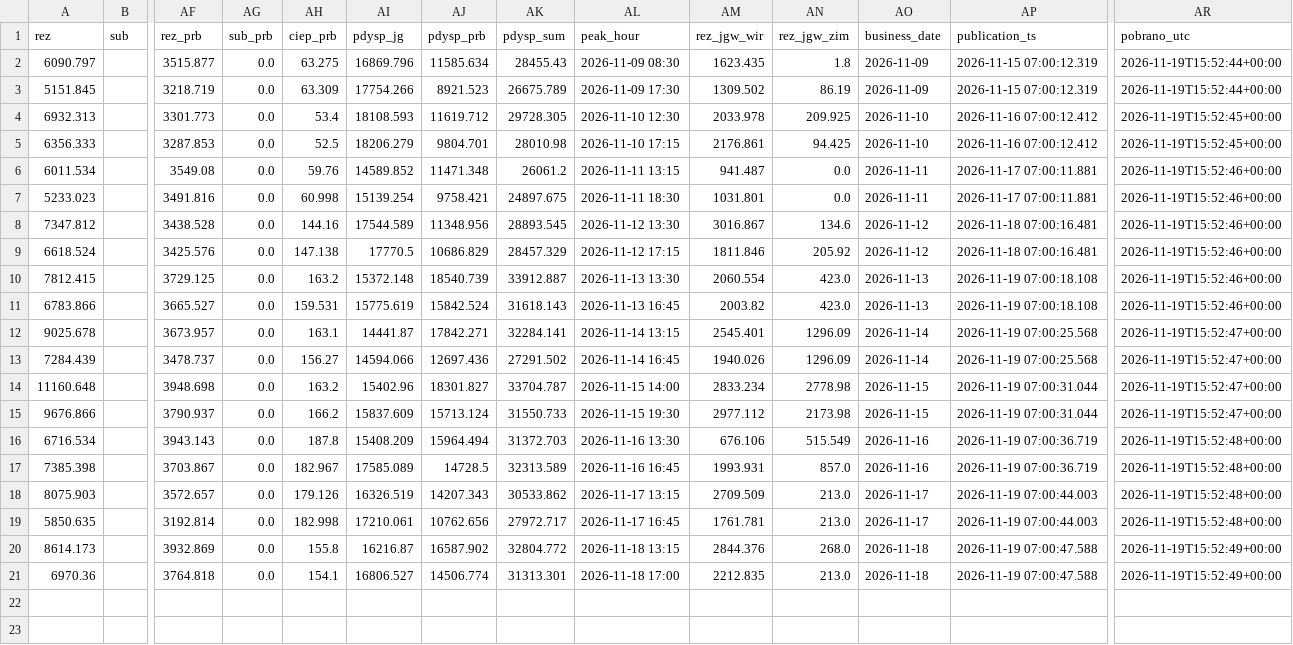
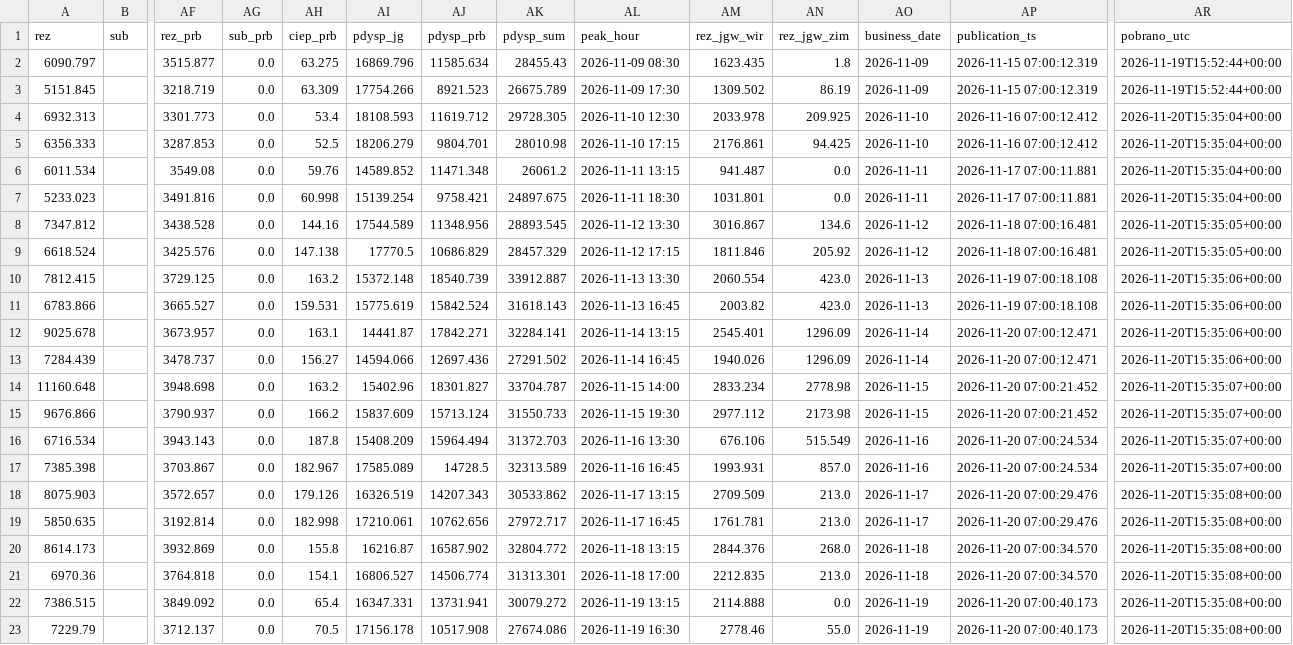
Before and after one commit to ForumEnergiiPL/ubytki, a CSV file: pse_bilans.csv, drawn as a sheet; only a part is shown, gaps mark what is left out; rows hold the shown columns only; the diff names each change by its address in the sheet, - before the commit and + after, or states it on an @@ line.

```diff
--- a/pse_bilans.csv
+++ b/pse_bilans.csv
-AR4:AR5 (pobrano_utc): 2026-11-19T15:52:45+00:00
+AR4:AR5 (pobrano_utc): 2026-11-20T15:35:04+00:00
-AR6:AR7 (pobrano_utc): 2026-11-19T15:52:46+00:00
+AR6:AR7 (pobrano_utc): 2026-11-20T15:35:04+00:00
-AR8:AR9 (pobrano_utc): 2026-11-19T15:52:46+00:00
+AR8:AR9 (pobrano_utc): 2026-11-20T15:35:05+00:00
-AR10:AR11 (pobrano_utc): 2026-11-19T15:52:46+00:00
+AR10:AR11 (pobrano_utc): 2026-11-20T15:35:06+00:00
-AP12:AP13 (publication_ts): 2026-11-19 07:00:25.568
+AP12:AP13 (publication_ts): 2026-11-20 07:00:12.471
-AR12:AR13 (pobrano_utc): 2026-11-19T15:52:47+00:00
+AR12:AR13 (pobrano_utc): 2026-11-20T15:35:06+00:00
-AP14:AP15 (publication_ts): 2026-11-19 07:00:31.044
+AP14:AP15 (publication_ts): 2026-11-20 07:00:21.452
-AR14:AR15 (pobrano_utc): 2026-11-19T15:52:47+00:00
+AR14:AR15 (pobrano_utc): 2026-11-20T15:35:07+00:00
-AP16:AP17 (publication_ts): 2026-11-19 07:00:36.719
+AP16:AP17 (publication_ts): 2026-11-20 07:00:24.534
-AR16:AR17 (pobrano_utc): 2026-11-19T15:52:48+00:00
+AR16:AR17 (pobrano_utc): 2026-11-20T15:35:07+00:00
-AP18:AP19 (publication_ts): 2026-11-19 07:00:44.003
+AP18:AP19 (publication_ts): 2026-11-20 07:00:29.476
-AR18:AR19 (pobrano_utc): 2026-11-19T15:52:48+00:00
+AR18:AR19 (pobrano_utc): 2026-11-20T15:35:08+00:00
-AP20:AP21 (publication_ts): 2026-11-19 07:00:47.588
+AP20:AP21 (publication_ts): 2026-11-20 07:00:34.570
-AR20:AR21 (pobrano_utc): 2026-11-19T15:52:49+00:00
+AR20:AR21 (pobrano_utc): 2026-11-20T15:35:08+00:00
+row 22: 7386.515 |  | 3849.092 | 0.0 | 65.4 | 16347.331 | 13731.941 | 30079.272 | 2026-11-19 13:15 | 2114.888 | 0.0 | 2026-11-19 | 2026-11-20 07:00:40.173 | 2026-11-20T15:35:08+00:00
+row 23: 7229.79 |  | 3712.137 | 0.0 | 70.5 | 17156.178 | 10517.908 | 27674.086 | 2026-11-19 16:30 | 2778.46 | 55.0 | 2026-11-19 | 2026-11-20 07:00:40.173 | 2026-11-20T15:35:08+00:00
```
Also changed, not shown: pse_remonty.csv, pse_status.csv, 2 other files.
